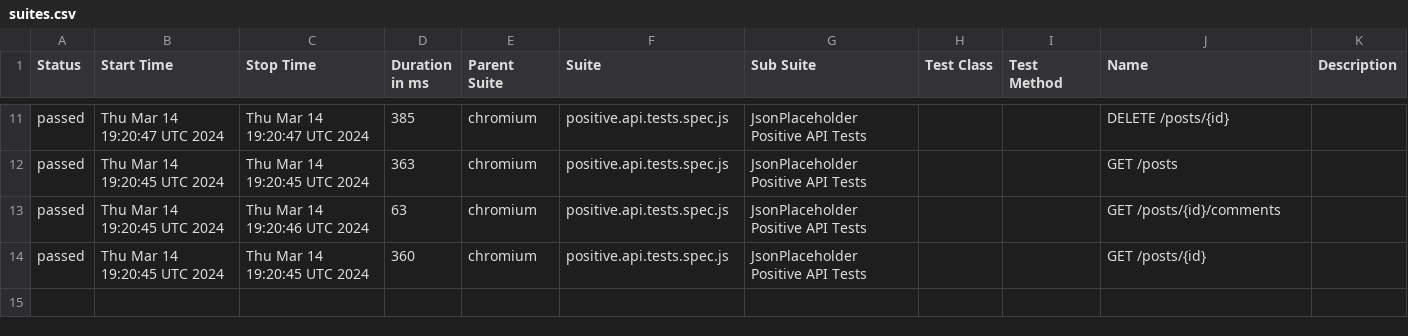
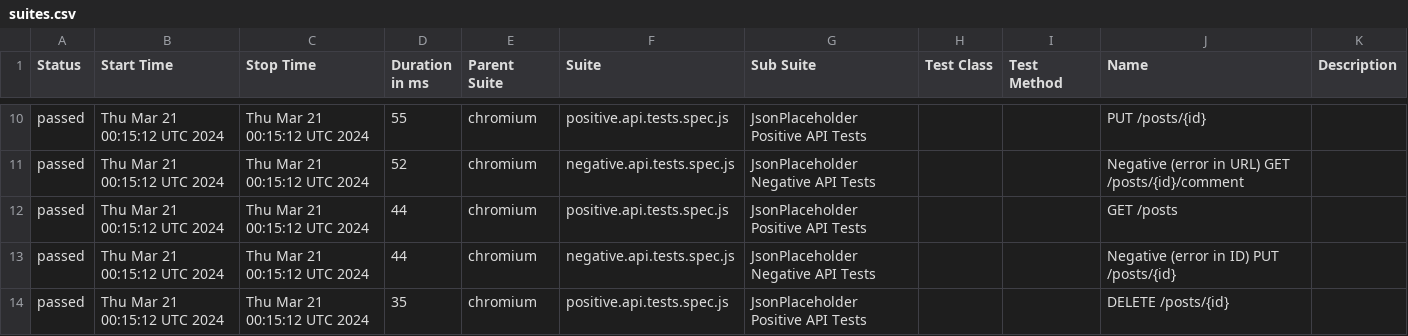
Before and after one commit to alexkashin90/playwright-api-framework, a CSV file: data/suites.csv, drawn as a sheet; only a part is shown, gaps mark what is left out; the diff covers the shown part only.

```diff
--- a/data/suites.csv
+++ b/data/suites.csv
@@ -11,4 +10,5 @@
-"passed","Thu Mar 14 19:20:47 UTC 2024","Thu Mar 14 19:20:47 UTC 2024","385","chromium","positive.api.tests.spec.js","JsonPlaceholder Positive API Tests","","","DELETE /posts/{id}",""
-"passed","Thu Mar 14 19:20:45 UTC 2024","Thu Mar 14 19:20:45 UTC 2024","363","chromium","positive.api.tests.spec.js","JsonPlaceholder Positive API Tests","","","GET /posts",""
-"passed","Thu Mar 14 19:20:45 UTC 2024","Thu Mar 14 19:20:46 UTC 2024","63","chromium","positive.api.tests.spec.js","JsonPlaceholder Positive API Tests","","","GET /posts/{id}/comments",""
-"passed","Thu Mar 14 19:20:45 UTC 2024","Thu Mar 14 19:20:45 UTC 2024","360","chromium","positive.api.tests.spec.js","JsonPlaceholder Positive API Tests","","","GET /posts/{id}",""
+"passed","Thu Mar 21 00:15:12 UTC 2024","Thu Mar 21 00:15:12 UTC 2024","55","chromium","positive.api.tests.spec.js","JsonPlaceholder Positive API Tests","","","PUT /posts/{id}",""
+"passed","Thu Mar 21 00:15:12 UTC 2024","Thu Mar 21 00:15:12 UTC 2024","52","chromium","negative.api.tests.spec.js","JsonPlaceholder Negative API Tests","","","Negative (error in URL) GET /posts/{id}/comment",""
+"passed","Thu Mar 21 00:15:12 UTC 2024","Thu Mar 21 00:15:12 UTC 2024","44","chromium","positive.api.tests.spec.js","JsonPlaceholder Positive API Tests","","","GET /posts",""
+"passed","Thu Mar 21 00:15:12 UTC 2024","Thu Mar 21 00:15:12 UTC 2024","44","chromium","negative.api.tests.spec.js","JsonPlaceholder Negative API Tests","","","Negative (error in ID) PUT /posts/{id}",""
+"passed","Thu Mar 21 00:15:12 UTC 2024","Thu Mar 21 00:15:12 UTC 2024","35","chromium","positive.api.tests.spec.js","JsonPlaceholder Positive API Tests","","","DELETE /posts/{id}",""
```
Also changed, not shown: 1 removed row and 35 edited cells elsewhere in this file, 40 other files.
